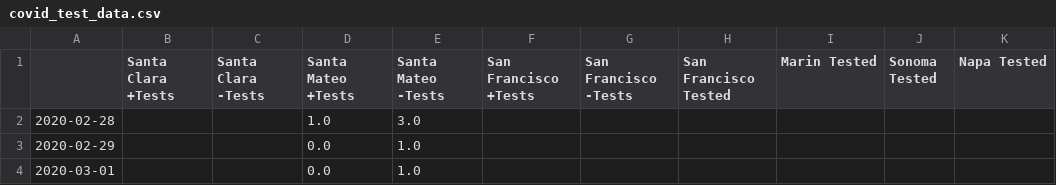
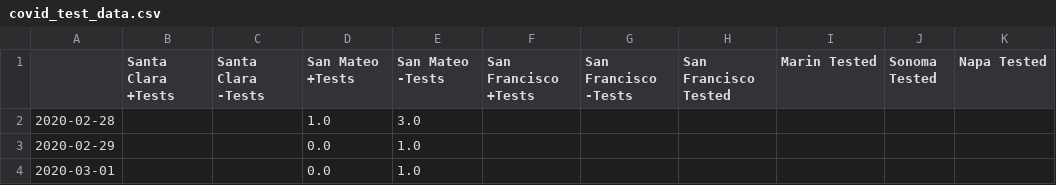
Before and after one commit to aaronferrucci/c19_data, a CSV file: covid_test_data.csv, drawn as a sheet; only a part is shown; the diff names each change by its address in the sheet, - before the commit and + after, or states it on an @@ line.

```diff
--- a/covid_test_data.csv
+++ b/covid_test_data.csv
-D1: Santa Mateo +Tests
+D1: San Mateo +Tests
-E1: Santa Mateo -Tests
+E1: San Mateo -Tests
```
Also changed, not shown: 4 other files.
